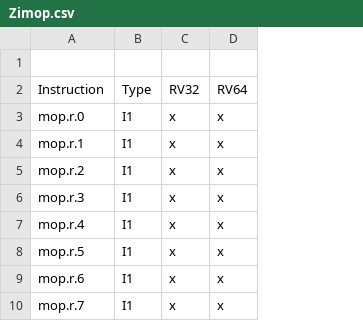
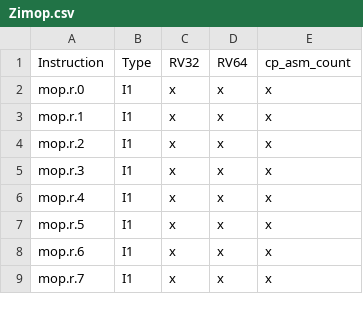
Before and after one commit to AmanMurad/demo, a CSV file: Zimop.csv, drawn as a sheet; only a part is shown; removed rows and columns are numbered as before the commit, all else as after; the diff names each change by its address in the sheet, - before the commit and + after, or states it on an @@ line.

Commit message:
Update Zimop.csv

```diff
--- a/Zimop.csv
+++ b/Zimop.csv
+column E, rows 1-9: cp_asm_count | x | x | x | x | x | x | x | x
-row 1: (empty)
```
